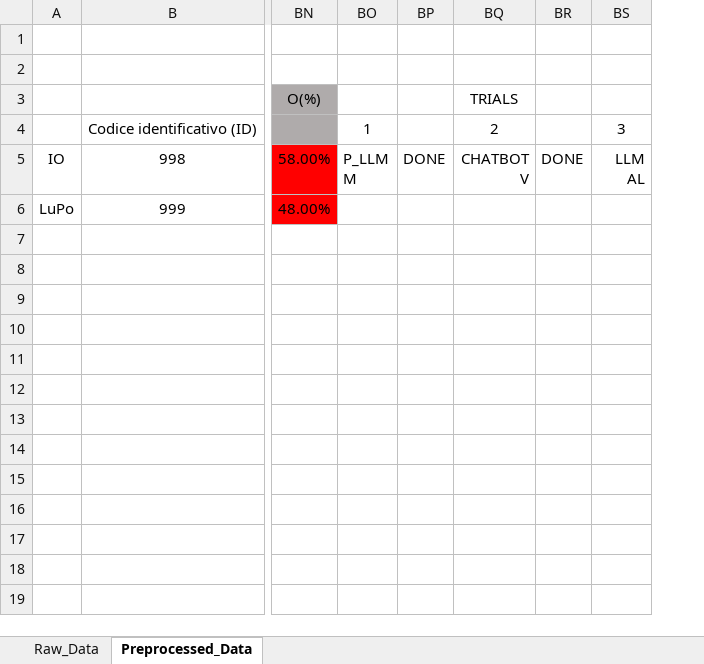
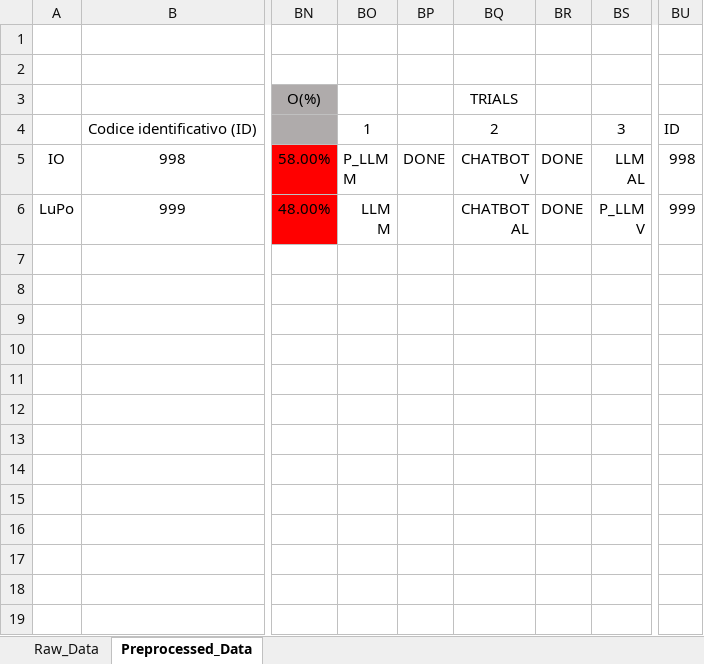
Before and after one commit to TIAGo-WE-COBOT/hri_conversational_agency, an Excel workbook: scripts/BFI_assessment_module_TRIAL2def.xlsx, sheet Preprocessed_Data, drawn as a sheet; only a part is shown, gaps mark what is left out; values as stored, in another font and other column widths than the file's, no borders; ↵ is a line break in a cell; the diff names each change by its address in the sheet, - before the commit and + after, or states it on an @@ line.

```diff
--- a/scripts/BFI_assessment_module_TRIAL2def.xlsx (sheet Preprocessed_Data)
+++ b/scripts/BFI_assessment_module_TRIAL2def.xlsx (sheet Preprocessed_Data)
+column BU, rows 4-6: ID | 998 | 999
-BO6: (empty)
+BO6: LLM ↵ M
-BQ6: (empty)
+BQ6: CHATBOT ↵ AL
-BR6: (empty)
+BR6: DONE
-BS6: (empty)
+BS6: P_LLM ↵ V
```
Also changed, not shown: 5 other files.
